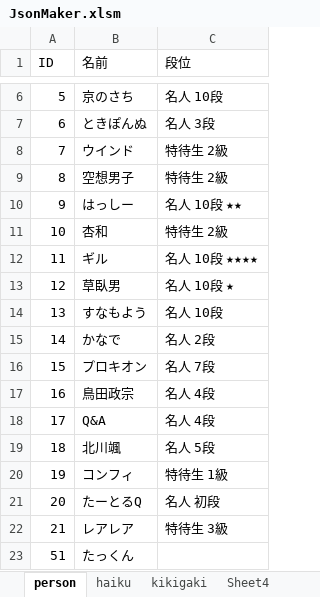
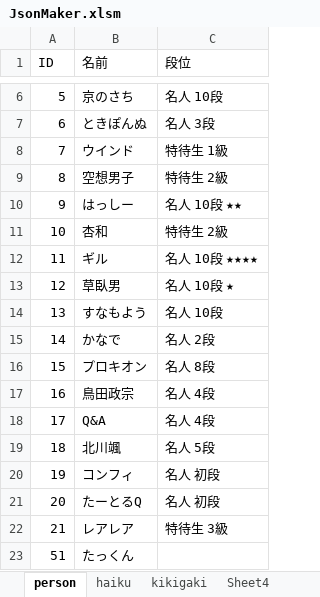
Before and after one commit to ghilgithub/prbt_rengo, an Excel workbook: JsonMaker.xlsm, sheet person, drawn as a sheet; only a part is shown, gaps mark what is left out; values as stored, in another font and other column widths than the file's, no borders; charts and pictures not drawn; the diff names each change by its address in the sheet, - before the commit and + after, or states it on an @@ line.

```diff
--- a/JsonMaker.xlsm (sheet person)
+++ b/JsonMaker.xlsm (sheet person)
-C8 (段位): 特待生 2級
+C8 (段位): 特待生 1級
-C16 (段位): 名人 7段
+C16 (段位): 名人 8段
-C20 (段位): 特待生 1級
+C20 (段位): 名人 初段
```
Also changed, not shown: sheet haiku, charts or pictures, 4 other files.
